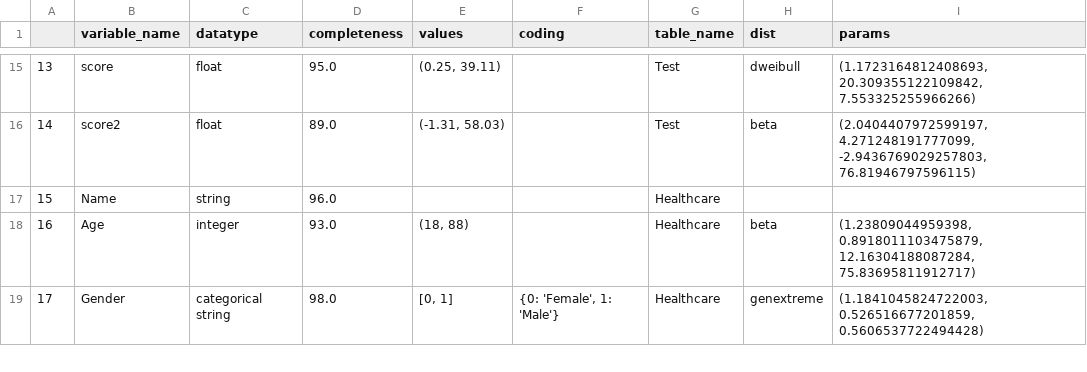
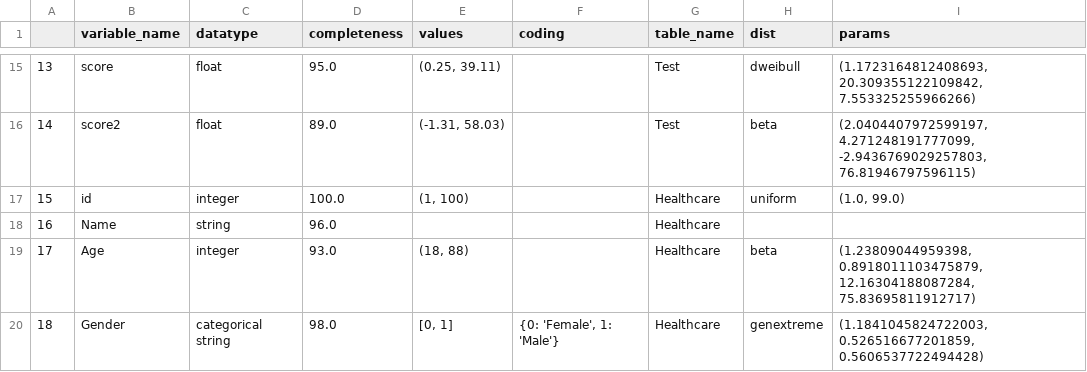
Before and after one commit to LewisHotchkissDPUK/SynthOpt, a CSV file: output/NEW_TESTING_STATS_METADATA.csv, drawn as a sheet; only a part is shown, gaps mark what is left out; addresses are those after the commit; the diff names each change by its address in the sheet, - before the commit and + after, or states it on an @@ line.

```diff
--- a/output/NEW_TESTING_STATS_METADATA.csv
+++ b/output/NEW_TESTING_STATS_METADATA.csv
+row 17: 15 | id | integer | 100.0 | (1, 100) |  | Healthcare | uniform | (1.0, 99.0)
@@ column A renumbered from row 18 down @@
```
Also changed, not shown: examples/new_healthcare_testing_dataset.csv, output/NEW_TESTING_DATASET_SYNTHETIC_STATS.csv, 3 other files.
